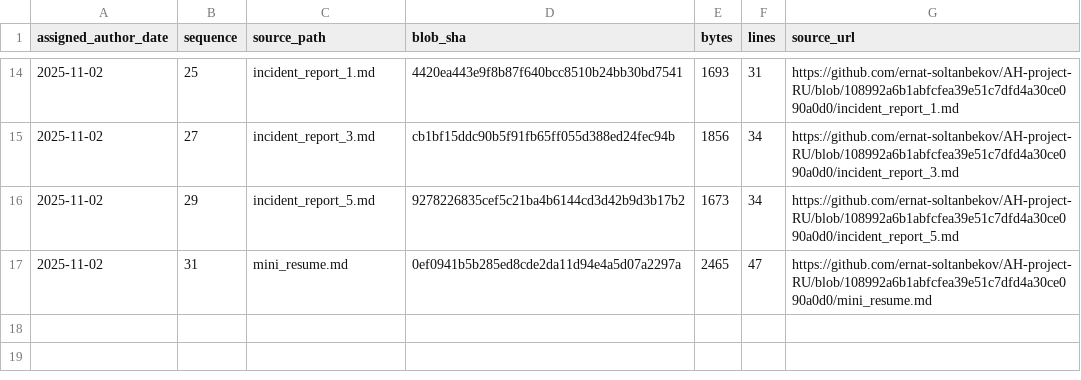
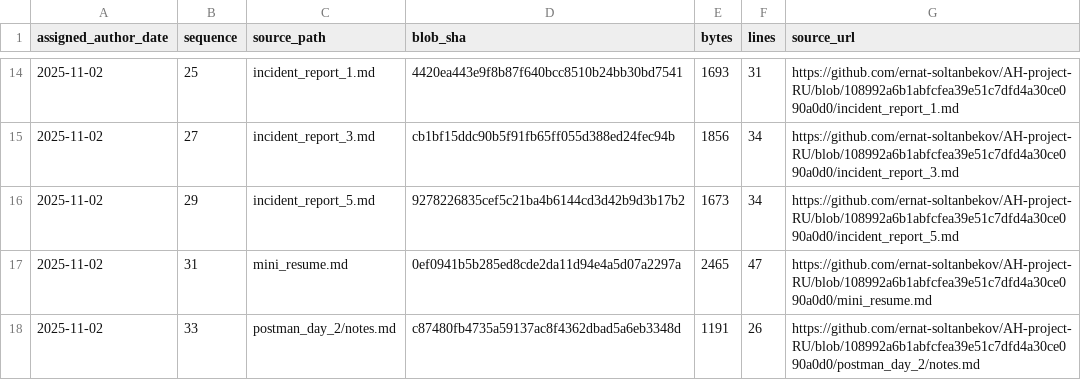
Before and after one commit to GhostOfAstana/AH-project-RU, a TSV file: source-catalog-2026-09-30/daily/2025-11-02.tsv, drawn as a sheet; only a part is shown, gaps mark what is left out.

Commit message:
catalog: add source metadata for 2025-11-02 #33 (backfill generated 2026-09-30)

```diff
--- a/source-catalog-2026-09-30/daily/2025-11-02.tsv
+++ b/source-catalog-2026-09-30/daily/2025-11-02.tsv
@@ -17 +17,2 @@ assigned_author_date	sequence	source_path	blob_sha	bytes	lines	source_url
 2025-11-02	31	mini_resume.md	0ef0941b5b285ed8cde2da11d94e4a5d07a2297a	2465	47	https://github.com/ernat-soltanbekov/AH-project-RU/blob/108992a6b1abfcfea39e51c7dfd4a30ce090a0d0/mini_resume.md
+2025-11-02	33	postman_day_2/notes.md	c87480fb4735a59137ac8f4362dbad5a6eb3348d	1191	26	https://github.com/ernat-soltanbekov/AH-project-RU/blob/108992a6b1abfcfea39e51c7dfd4a30ce090a0d0/postman_day_2/notes.md
```
